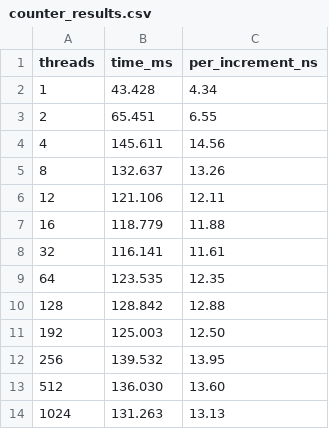
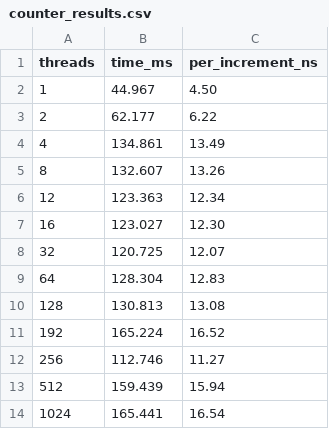
Before and after one commit to xGp35/Operating_Systems, a CSV file: concurrency_performance_benchmarks/results/counter_results.csv, drawn as a sheet.

Commit message:
Add approximate counter benchmark with NUMA documentation and threshold sensitivity analysis
Implement a scalable approximate (sloppy) counter with cache-line padding to eliminate false sharing, benchmark suite comparing simple vs approximate counters across thread counts (1-1024) and threshold values (S=1 to S=1024), matplotlib plotting script for performance visualization, and detailed NUMA explainer documenting the memory hierarchy interaction between L1/L2/L3 caches and local/remote DRAM in

```diff
--- a/concurrency_performance_benchmarks/results/counter_results.csv
+++ b/concurrency_performance_benchmarks/results/counter_results.csv
@@ -1,14 +1,14 @@
 threads,time_ms,per_increment_ns
-1,43.428,4.34
-2,65.451,6.55
-4,145.611,14.56
-8,132.637,13.26
-12,121.106,12.11
-16,118.779,11.88
-32,116.141,11.61
-64,123.535,12.35
-128,128.842,12.88
-192,125.003,12.50
-256,139.532,13.95
-512,136.030,13.60
-1024,131.263,13.13
+1,44.967,4.50
+2,62.177,6.22
+4,134.861,13.49
+8,132.607,13.26
+12,123.363,12.34
+16,123.027,12.30
+32,120.725,12.07
+64,128.304,12.83
+128,130.813,13.08
+192,165.224,16.52
+256,112.746,11.27
+512,159.439,15.94
+1024,165.441,16.54
```
Also changed, not shown: 18 other files.
